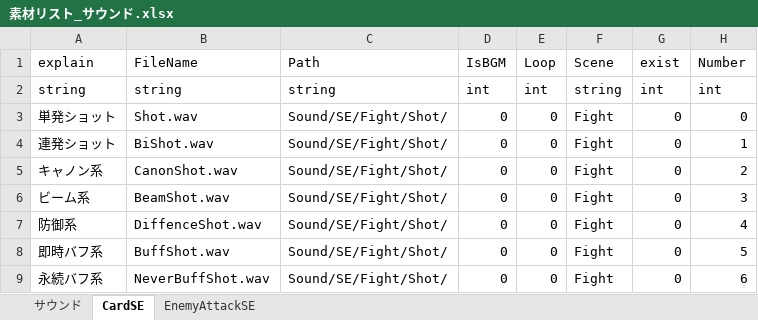
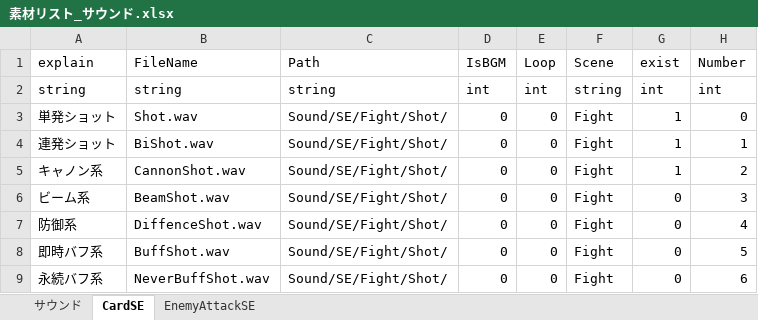
Before and after one commit to asaburo3983/LoveBullet, an Excel workbook: 管理/素材用エクセル/素材リスト_サウンド.xlsx, sheet CardSE, drawn as a sheet; values as stored, in another font and other column widths than the file's, no borders; conditional formats not drawn; the diff names each change by its address in the sheet, - before the commit and + after, or states it on an @@ line.

```diff
--- a/管理/素材用エクセル/素材リスト_サウンド.xlsx (sheet CardSE)
+++ b/管理/素材用エクセル/素材リスト_サウンド.xlsx (sheet CardSE)
-G3:G5 (exist): 0
+G3:G5 (exist): 1
-B5 (FileName): CanonShot.wav
+B5 (FileName): CannonShot.wav
```
Also changed, not shown: sheet サウンド, 管理/素材用エクセル/Enemy_Proto.xlsx, 管理/素材用エクセル/素材リスト.xlsx, 5 other files.
